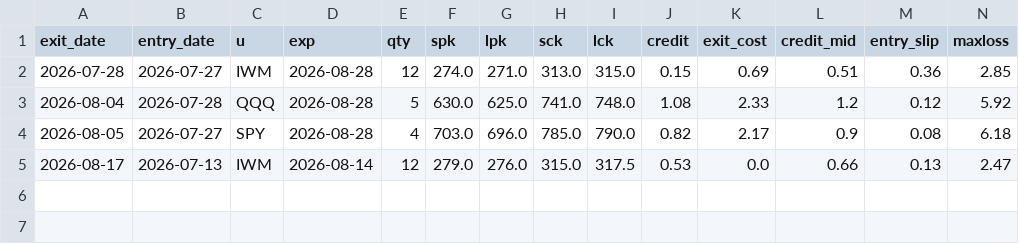
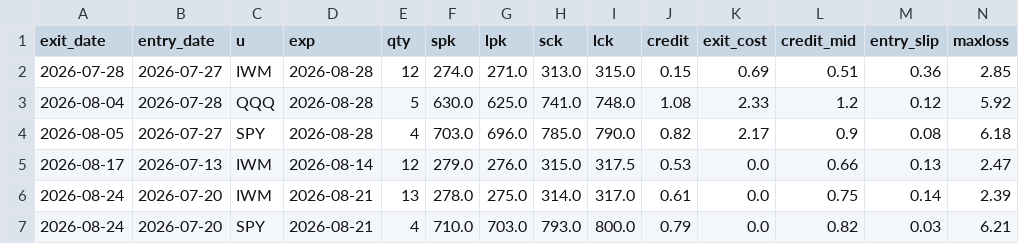
Before and after one commit to Tyler-Morton/BeatTheComp, a CSV file: volbot/volbot_trades.csv, drawn as a sheet; only a part is shown; rows hold the shown columns only; the diff names each change by its address in the sheet, - before the commit and + after, or states it on an @@ line.

```diff
--- a/volbot/volbot_trades.csv
+++ b/volbot/volbot_trades.csv
+row 6: 2026-08-24 | 2026-07-20 | IWM | 2026-08-21 | 13 | 278.0 | 275.0 | 314.0 | 317.0 | 0.61 | 0.0 | 0.75 | 0.14 | 2.39
+row 7: 2026-08-24 | 2026-07-20 | SPY | 2026-08-21 | 4 | 710.0 | 703.0 | 793.0 | 800.0 | 0.79 | 0.0 | 0.82 | 0.03 | 6.21
```
Also changed, not shown: volbot/volbot_log.csv, 1 other file.
